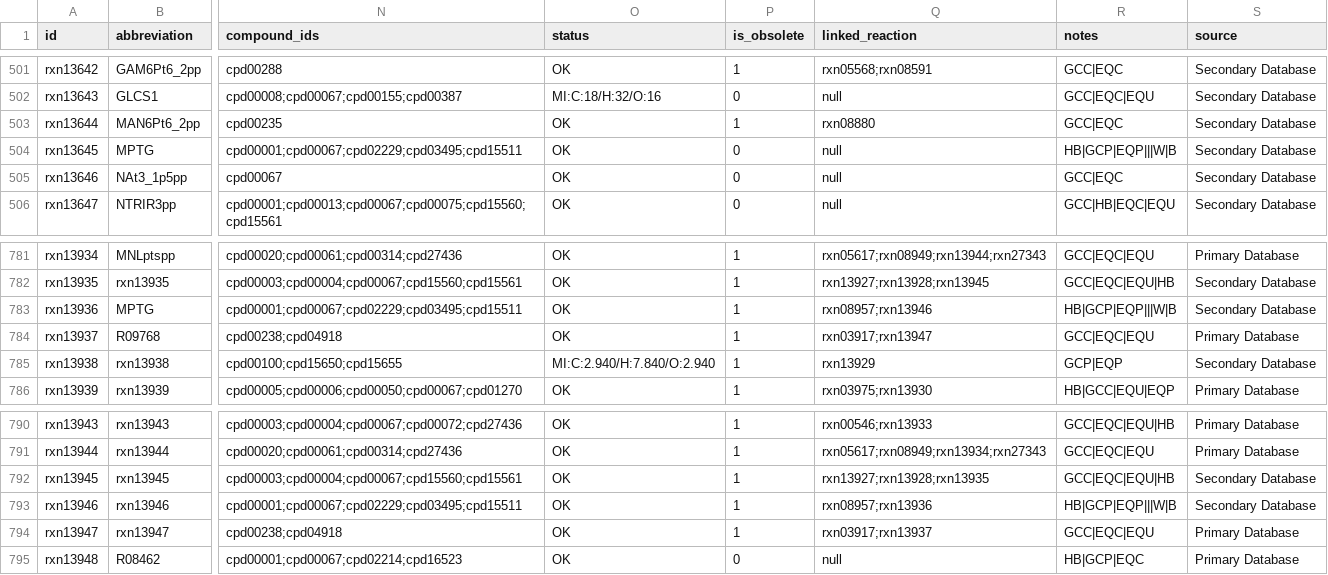
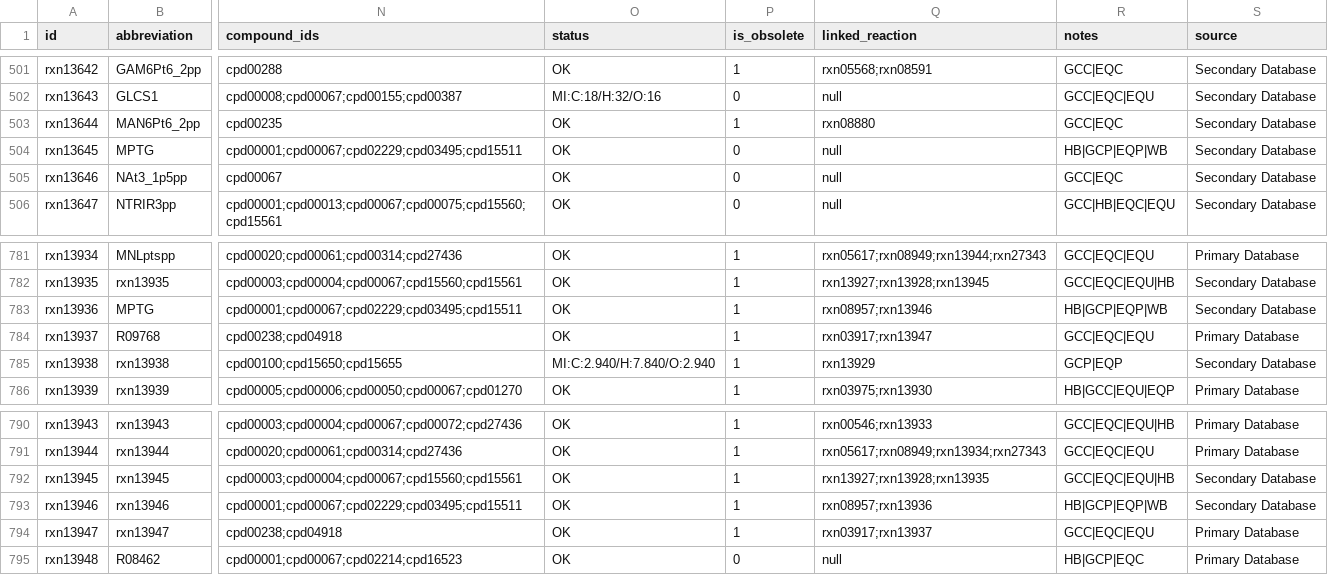
Before and after one commit to ModelSEED/ModelSEEDDatabase, a TSV file: Biochemistry/reaction_13.tsv, drawn as a sheet; only a part is shown, gaps mark what is left out; the diff names each change by its address in the sheet, - before the commit and + after, or states it on an @@ line.

```diff
--- a/Biochemistry/reaction_13.tsv
+++ b/Biochemistry/reaction_13.tsv
-R504 (notes): HB|GCP|EQP|||W|B
+R504 (notes): HB|GCP|EQP|WB
-R783 (notes): HB|GCP|EQP|||W|B
+R783 (notes): HB|GCP|EQP|WB
-R793 (notes): HB|GCP|EQP|||W|B
+R793 (notes): HB|GCP|EQP|WB
```
Also changed, not shown: Biochemistry/reaction_08.tsv, Biochemistry/reaction_17.tsv, 19 other files.
